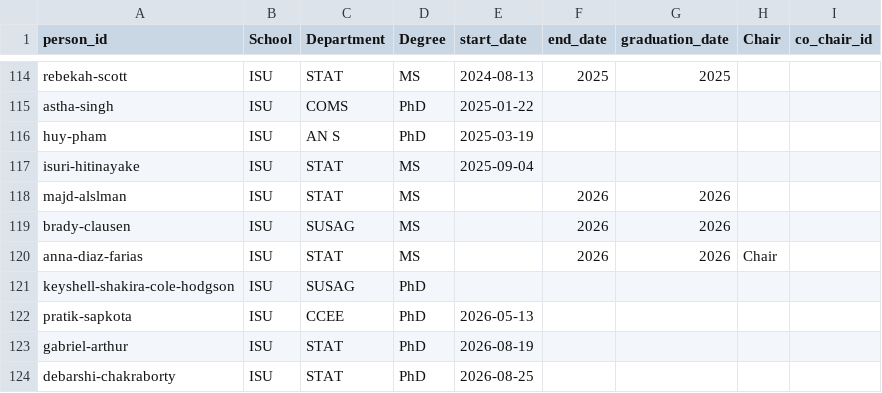
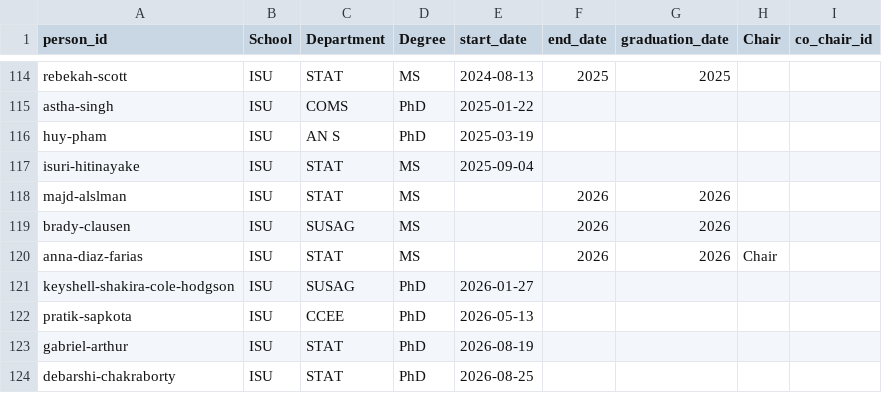
Before and after one commit to jarad/cv, a CSV file: data/studentcommittees.csv, drawn as a sheet; only a part is shown, gaps mark what is left out.

```diff
--- a/data/studentcommittees.csv
+++ b/data/studentcommittees.csv
@@ -120,3 +120,3 @@ brady-clausen,ISU,SUSAG,MS,,2026,2026,,
 anna-diaz-farias,ISU,STAT,MS,,2026,2026,Chair,
-keyshell-shakira-cole-hodgson,ISU,SUSAG,PhD,,,,,
+keyshell-shakira-cole-hodgson,ISU,SUSAG,PhD,2026-01-27,,,,
 pratik-sapkota,ISU,CCEE,PhD,2026-05-13,,,,
```
